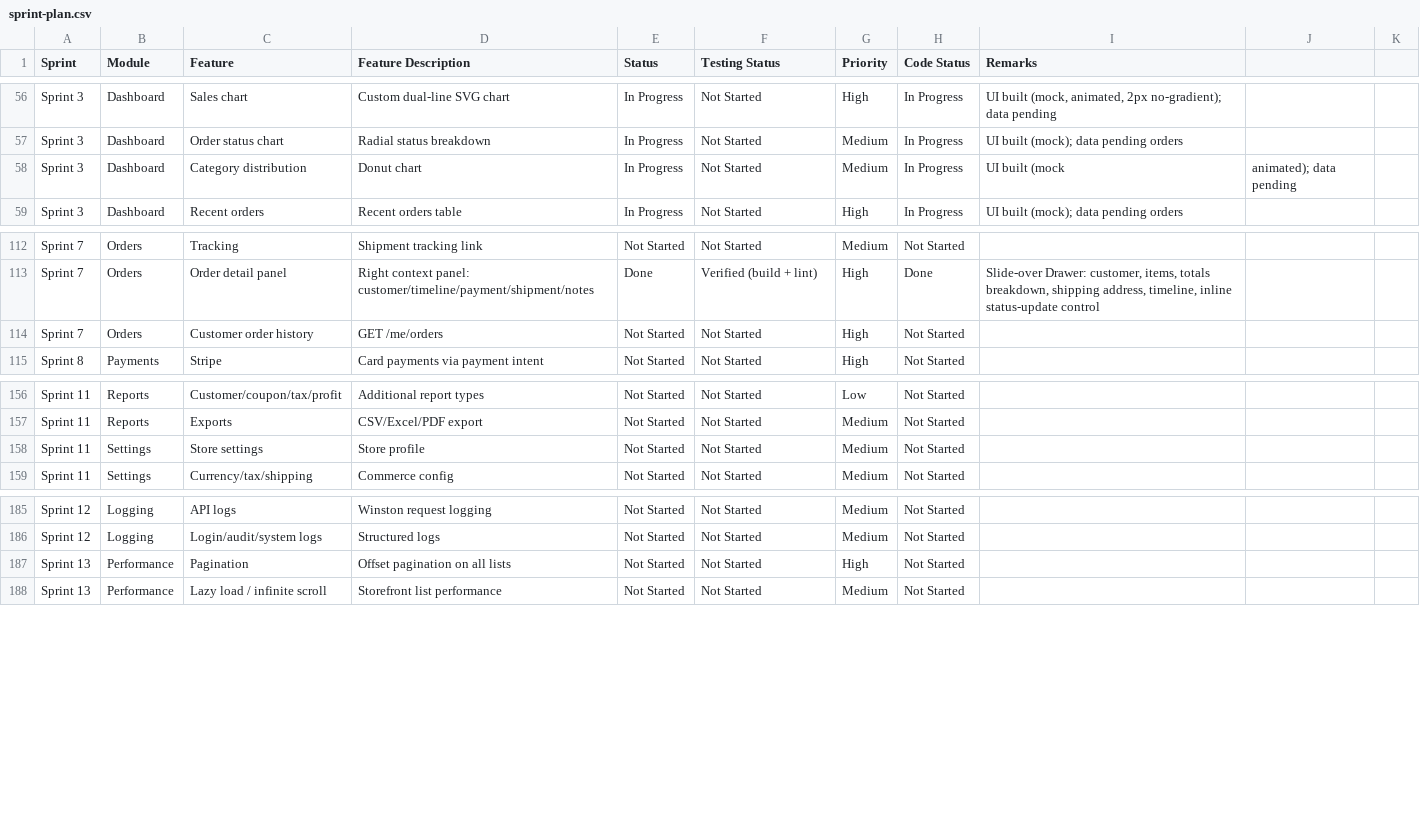
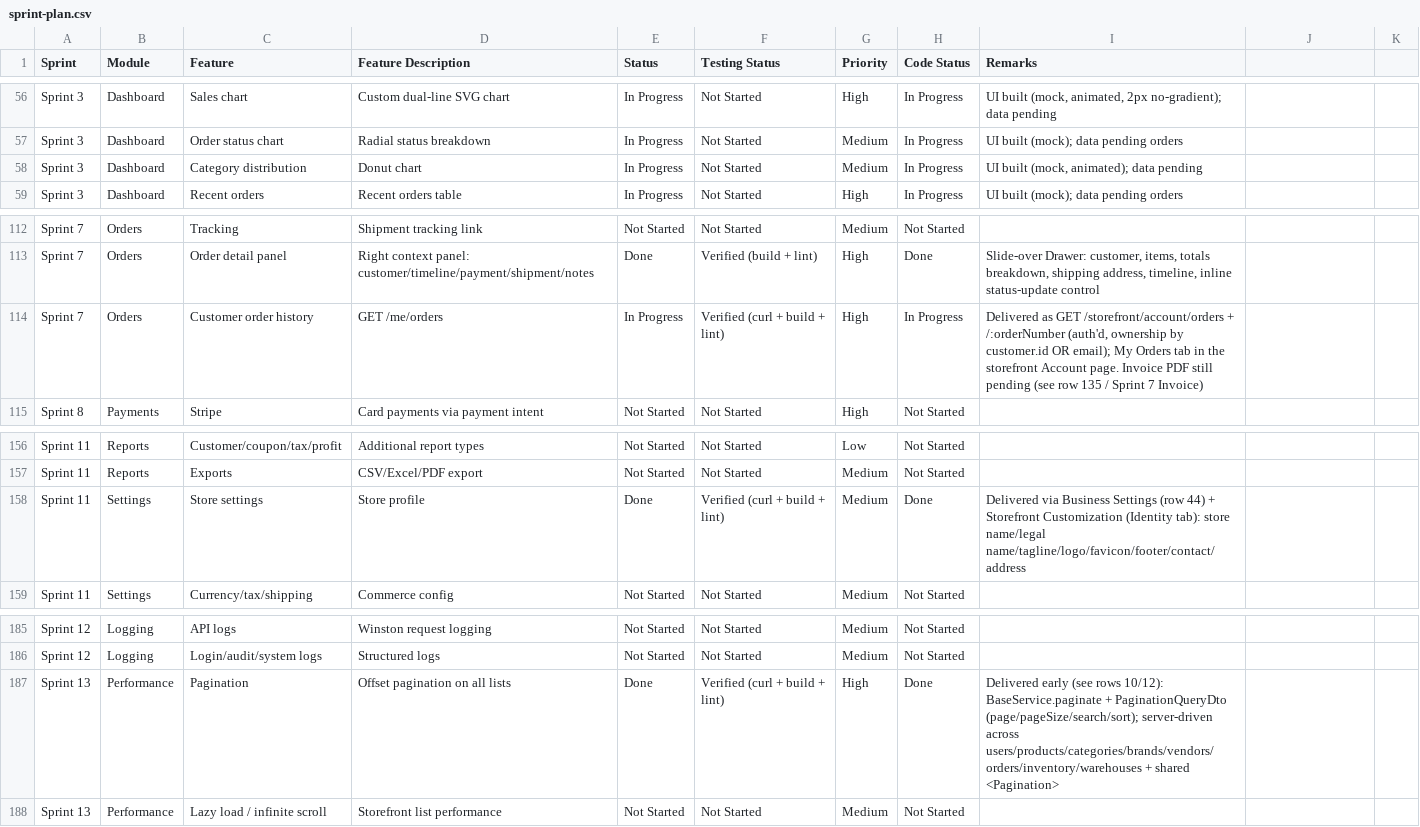
Before and after one commit to Pandi2352/Ecommerce, a CSV file: docs/sprint-plan.csv, drawn as a sheet; only a part is shown, gaps mark what is left out; the diff covers the shown part only.

Commit message:
feat: implement secure checkout flow with user authentication and payment processing modules

```diff
--- a/docs/sprint-plan.csv
+++ b/docs/sprint-plan.csv
@@ -57,3 +57,3 @@ Sprint 3,Dashboard,Sales chart,Custom dual-line SVG chart,In Progress,Not Starte
 Sprint 3,Dashboard,Order status chart,Radial status breakdown,In Progress,Not Started,Medium,In Progress,UI built (mock); data pending orders
-Sprint 3,Dashboard,Category distribution,Donut chart,In Progress,Not Started,Medium,In Progress,UI built (mock, animated); data pending
+Sprint 3,Dashboard,Category distribution,Donut chart,In Progress,Not Started,Medium,In Progress,"UI built (mock, animated); data pending"
 Sprint 3,Dashboard,Recent orders,Recent orders table,In Progress,Not Started,High,In Progress,UI built (mock); data pending orders
@@ -113,3 +113,3 @@ Sprint 7,Orders,Tracking,Shipment tracking link,Not Started,Not Started,Medium,N
 Sprint 7,Orders,Order detail panel,Right context panel: customer/timeline/payment/shipment/notes,Done,Verified (build + lint),High,Done,"Slide-over Drawer: customer, items, totals breakdown, shipping address, timeline, inline status-update control"
-Sprint 7,Orders,Customer order history,GET /me/orders,Not Started,Not Started,High,Not Started,
+Sprint 7,Orders,Customer order history,GET /me/orders,In Progress,Verified (curl + build + lint),High,In Progress,"Delivered as GET /storefront/account/orders + /:orderNumber (auth'd, ownership by customer.id OR email); My Orders tab in the storefront Account page. Invoice PDF still pending (see row 135 / Sprint 7 Invoice)"
 Sprint 8,Payments,Stripe,Card payments via payment intent,Not Started,Not Started,High,Not Started,
@@ -157,3 +157,3 @@ Sprint 11,Reports,Customer/coupon/tax/profit,Additional report types,Not Started
 Sprint 11,Reports,Exports,CSV/Excel/PDF export,Not Started,Not Started,Medium,Not Started,
-Sprint 11,Settings,Store settings,Store profile,Not Started,Not Started,Medium,Not Started,
+Sprint 11,Settings,Store settings,Store profile,Done,Verified (curl + build + lint),Medium,Done,"Delivered via Business Settings (row 44) + Storefront Customization (Identity tab): store name/legal name/tagline/logo/favicon/footer/contact/address"
 Sprint 11,Settings,Currency/tax/shipping,Commerce config,Not Started,Not Started,Medium,Not Started,
@@ -186,3 +186,3 @@ Sprint 12,Logging,API logs,Winston request logging,Not Started,Not Started,Mediu
 Sprint 12,Logging,Login/audit/system logs,Structured logs,Not Started,Not Started,Medium,Not Started,
-Sprint 13,Performance,Pagination,Offset pagination on all lists,Not Started,Not Started,High,Not Started,
+Sprint 13,Performance,Pagination,Offset pagination on all lists,Done,Verified (curl + build + lint),High,Done,"Delivered early (see rows 10/12): BaseService.paginate + PaginationQueryDto (page/pageSize/search/sort); server-driven across users/products/categories/brands/vendors/orders/inventory/warehouses + shared <Pagination>"
 Sprint 13,Performance,Lazy load / infinite scroll,Storefront list performance,Not Started,Not Started,Medium,Not Started,
```
Also changed, not shown: 32 edited cells elsewhere in this file, 21 other files.
